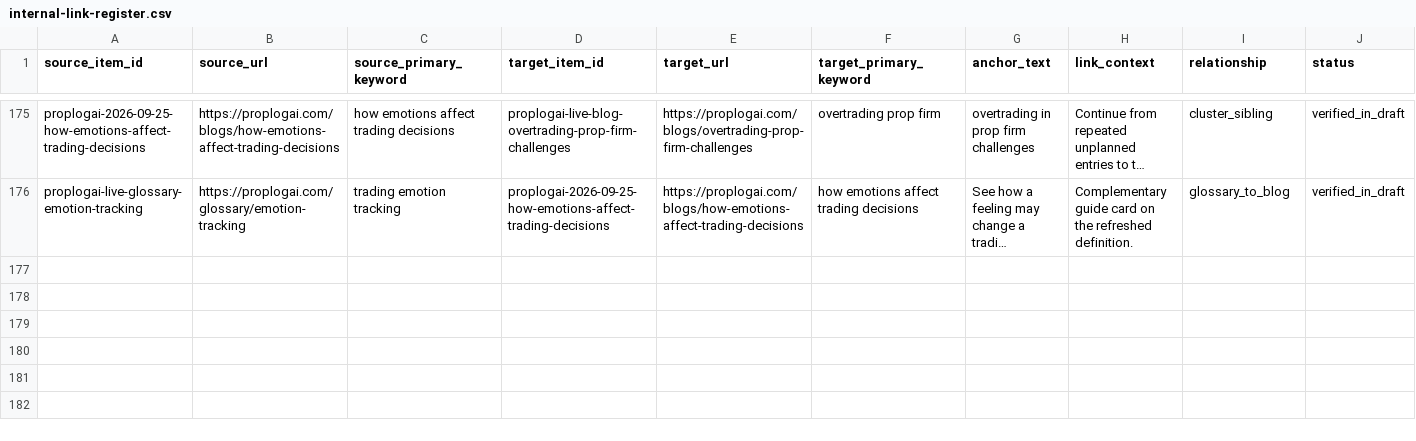
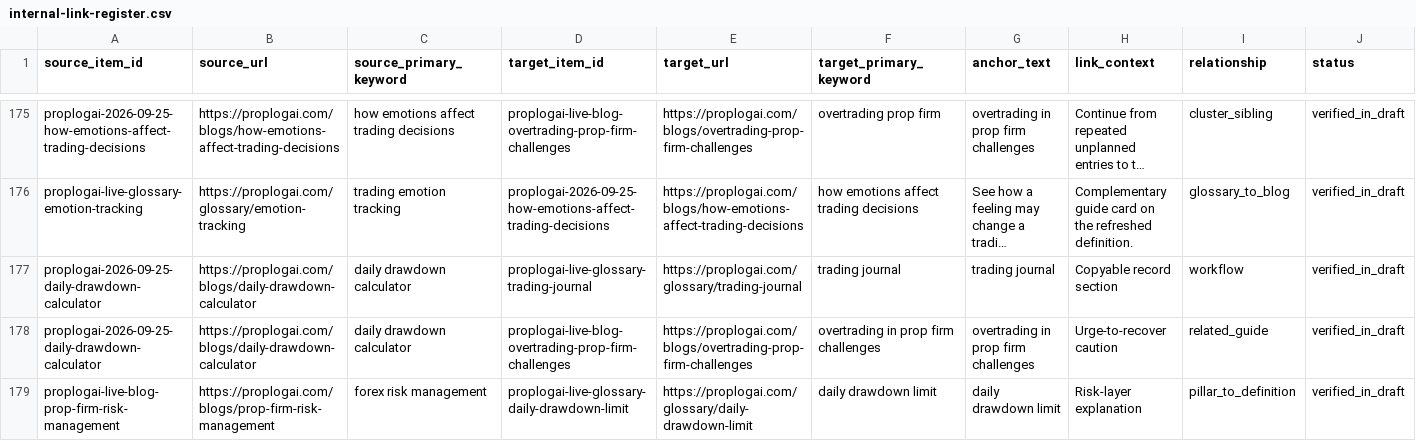
Before and after one commit to hellovickysen/proplogai-content-system, a CSV file: content-map/internal-link-register.csv, drawn as a sheet; only a part is shown, gaps mark what is left out; long unchanged cells end in …; rows hold the shown columns only; the diff covers the shown part only; the diff names each change by its address in the sheet, - before the commit and + after, or states it on an @@ line.

Commit message:
Record Batch H5 drawdown cluster review

```diff
--- a/content-map/internal-link-register.csv
+++ b/content-map/internal-link-register.csv
+row 177: proplogai-2026-09-25-daily-drawdown-calculator | https://proplogai.com/blogs/daily-drawdown-calculator | daily drawdown calculator | proplogai-live-glossary-trading-journal | https://proplogai.com/glossary/trading-journal | trading journal | trading journal | Copyable record section | workflow | verified_in_draft
+row 178: proplogai-2026-09-25-daily-drawdown-calculator | https://proplogai.com/blogs/daily-drawdown-calculator | daily drawdown calculator | proplogai-live-blog-overtrading-prop-firm-challenges | https://proplogai.com/blogs/overtrading-prop-firm-challenges | overtrading in prop firm challenges | overtrading in prop firm challenges | Urge-to-recover caution | related_guide | verified_in_draft
+row 179: proplogai-live-blog-prop-firm-risk-management | https://proplogai.com/blogs/prop-firm-risk-management | forex risk management | proplogai-live-glossary-daily-drawdown-limit | https://proplogai.com/glossary/daily-drawdown-limit | daily drawdown limit | daily drawdown limit | Risk-layer explanation | pillar_to_definition | verified_in_draft
```
Also changed, not shown: 2 added rows and 46 edited cells elsewhere in this file, automation/queue.csv, content-map/seo-article-register.csv, 7 other files.
